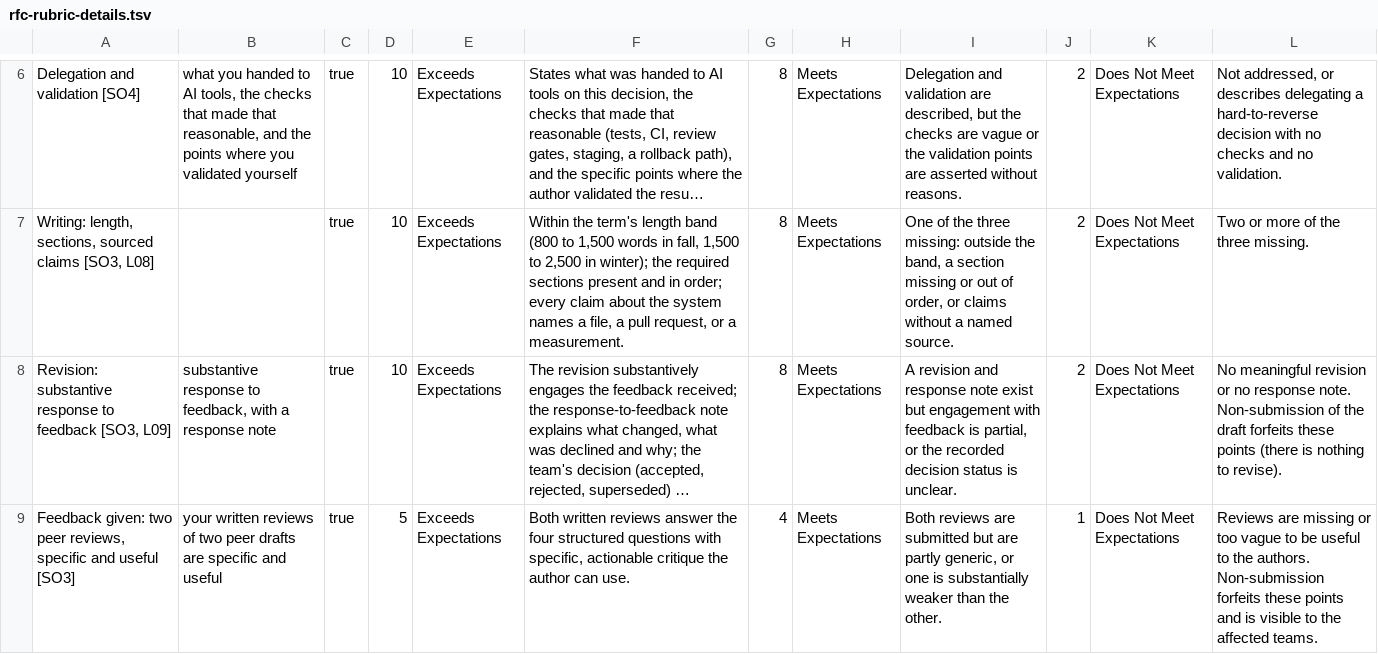
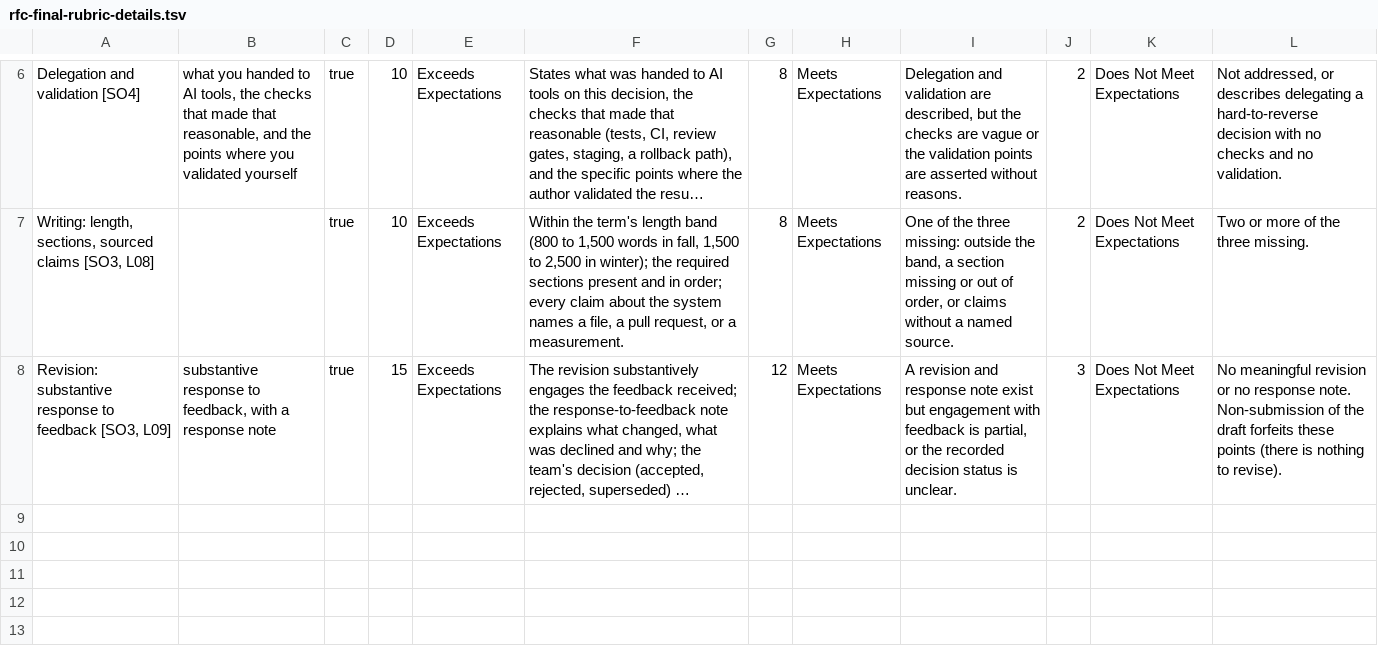
Before and after one commit to adulbrich/cs-capstone-handbook, a TSV file: canvas/assignments/rfc/rfc-final-rubric-details.tsv (was canvas/assignments/rfc/rfc-rubric-details.tsv), drawn as a sheet; only a part is shown, gaps mark what is left out; long unchanged cells end in …; the diff names each change by its address in the sheet, - before the commit and + after, or states it on an @@ line.

```diff
--- a/canvas/assignments/rfc/rfc-rubric-details.tsv
+++ b/canvas/assignments/rfc/rfc-final-rubric-details.tsv
-D8: 10
+D8: 15
-G8: 8
+G8: 12
-J8: 2
+J8: 3
-row 9: Feedback given: two peer reviews, specific and useful [SO3] | your written reviews of two peer drafts are specific and useful | true | 5 | Exceeds Expectations | Both written reviews answer the four structured questions with specific, actionable critique the author can use. | 4 | Meets Expectations | Both reviews are submitted but are partly generic, or one is substantially weaker than the other. | 1 | Does Not Meet Expectations | Reviews are missing or too vague to be useful to the authors. Non-submission forfeits these points and is visible to the affected teams.
```
Also changed, not shown: 38 other files.
